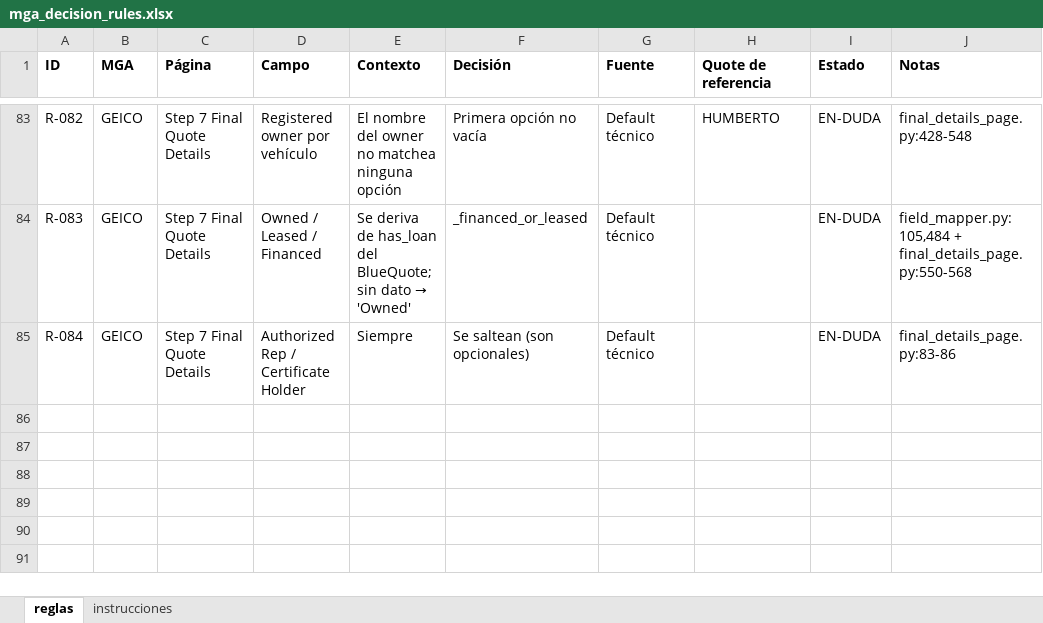
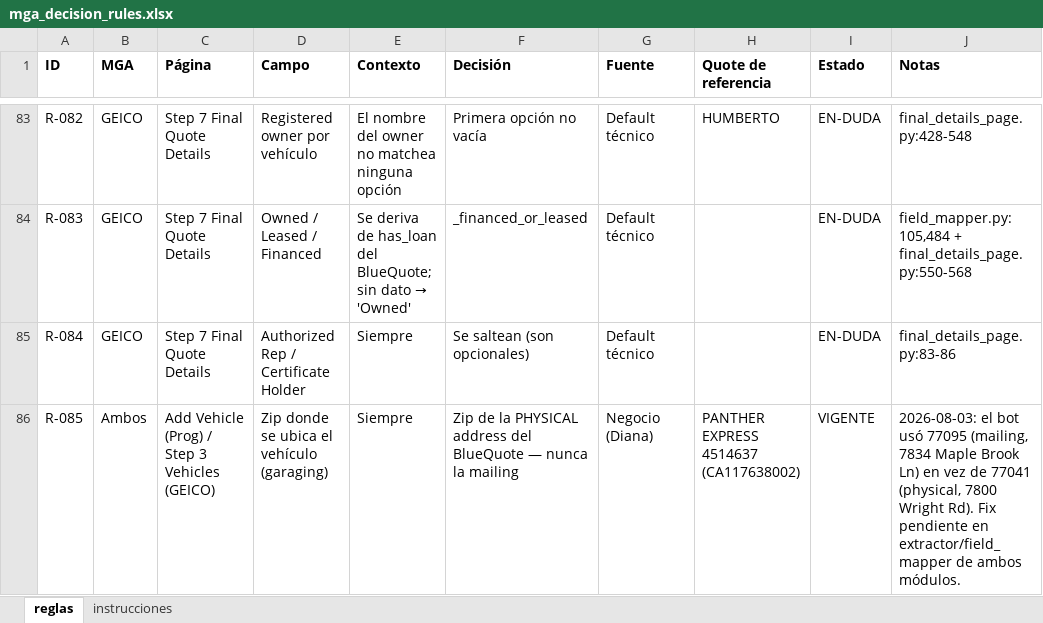
Before and after one commit to programacion-glitch/Quotes, an Excel workbook: config/mga_decision_rules.xlsx, sheet reglas, drawn as a sheet; only a part is shown, gaps mark what is left out; values as stored, in another font and other column widths than the file's, no borders; the diff covers the shown part only; the diff names each change by its address in the sheet, - before the commit and + after, or states it on an @@ line.

```diff
--- a/config/mga_decision_rules.xlsx (sheet reglas)
+++ b/config/mga_decision_rules.xlsx (sheet reglas)
+row 86: R-085 | Ambos | Add Vehicle (Prog) / Step 3 Vehicles (GEICO) | Zip donde se ubica el vehículo (garaging) | Siempre | Zip de la PHYSICAL address del BlueQuote — nunca la mailing | Negocio (Diana) | PANTHER EXPRESS 4514637 (CA117638002) | VIGENTE | 2026-08-03: el bot usó 77095 (mailing, 7834 Maple Brook Ln) en vez de 77041 (physical, 7800 Wright Rd). Fix pendiente en extractor/field_mapper de ambos módulos.
```
Also changed, not shown: 1 added row and 9 edited cells elsewhere in this sheet.
